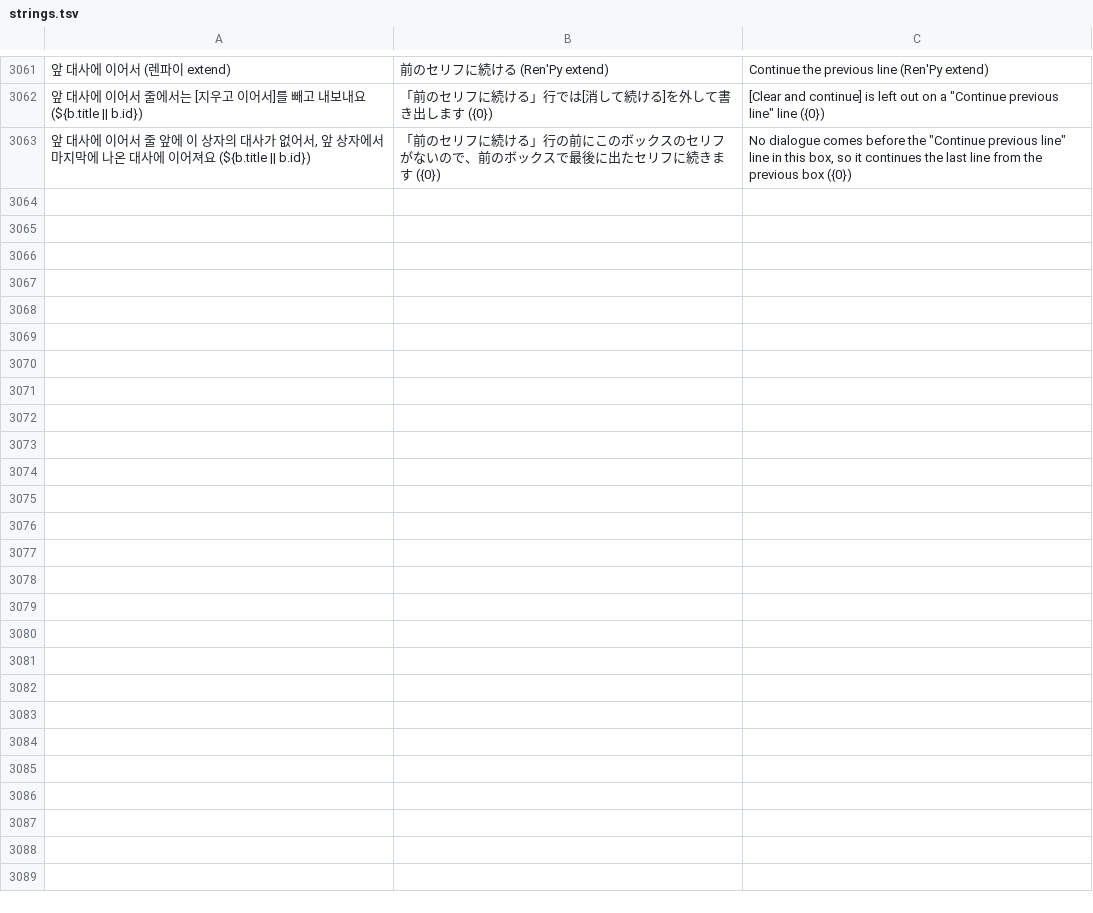
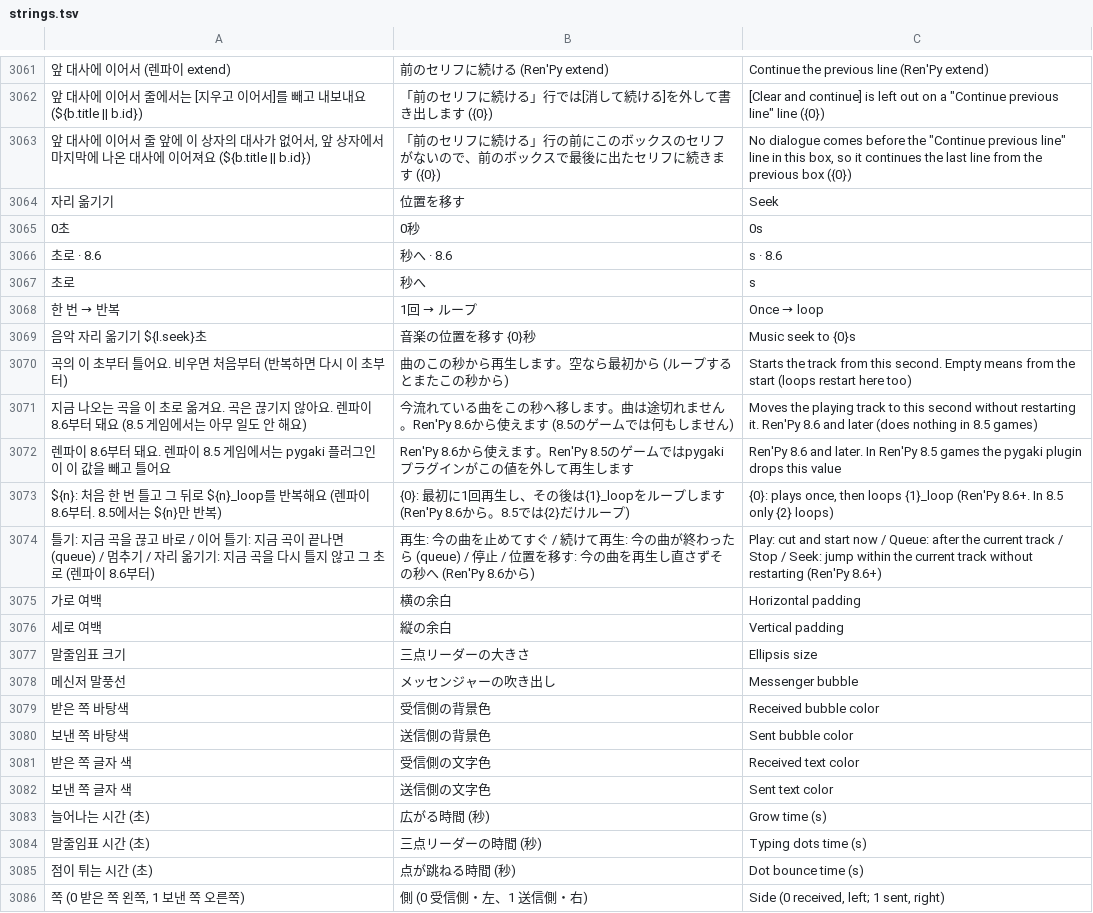
Before and after one commit to halftomatodev/pygaki, a TSV file: pykaki/i18n/strings.tsv, drawn as a sheet; only a part is shown, gaps mark what is left out; the diff names each change by its address in the sheet, - before the commit and + after, or states it on an @@ line.

```diff
--- a/pykaki/i18n/strings.tsv
+++ b/pykaki/i18n/strings.tsv
+row 3064: 자리 옮기기 | 位置を移す | Seek
+row 3065: 0초 | 0秒 | 0s
+row 3066: 초로 · 8.6 | 秒へ · 8.6 | s · 8.6
+row 3067: 초로 | 秒へ | s
+row 3068: 한 번 → 반복 | 1回 → ループ | Once → loop
+row 3069: 음악 자리 옮기기 ${l.seek}초 | 音楽の位置を移す {0}秒 | Music seek to {0}s
+row 3070: 곡의 이 초부터 틀어요. 비우면 처음부터 (반복하면 다시 이 초부터) | 曲のこの秒から再生します。空なら最初から (ループするとまたこの秒から) | Starts the track from this second. Empty means from the start (loops restart here too)
+row 3071: 지금 나오는 곡을 이 초로 옮겨요. 곡은 끊기지 않아요. 렌파이 8.6부터 돼요 (8.5 게임에서는 아무 일도 안 해요) | 今流れている曲をこの秒へ移します。曲は途切れません。Ren'Py 8.6から使えます (8.5のゲームでは何もしません) | Moves the playing track to this second without restarting it. Ren'Py 8.6 and later (does nothing in 8.5 games)
+row 3072: 렌파이 8.6부터 돼요. 렌파이 8.5 게임에서는 pygaki 플러그인이 이 값을 빼고 틀어요 | Ren'Py 8.6から使えます。Ren'Py 8.5のゲームではpygakiプラグインがこの値を外して再生します | Ren'Py 8.6 and later. In Ren'Py 8.5 games the pygaki plugin drops this value
+row 3073: ${n}: 처음 한 번 틀고 그 뒤로 ${n}_loop를 반복해요 (렌파이 8.6부터. 8.5에서는 ${n}만 반복) | {0}: 最初に1回再生し、その後は{1}_loopをループします (Ren'Py 8.6から。8.5では{2}だけループ) | {0}: plays once, then loops {1}_loop (Ren'Py 8.6+. In 8.5 only {2} loops)
+row 3074: 틀기: 지금 곡을 끊고 바로 / 이어 틀기: 지금 곡이 끝나면 (queue) / 멈추기 / 자리 옮기기: 지금 곡을 다시 틀지 않고 그 초로 (렌파이 8.6부터) | 再生: 今の曲を止めてすぐ / 続けて再生: 今の曲が終わったら (queue) / 停止 / 位置を移す: 今の曲を再生し直さずその秒へ (Ren'Py 8.6から) | Play: cut and start now / Queue: after the current track / Stop / Seek: jump within the current track without restarting (Ren'Py 8.6+)
+row 3075: 가로 여백 | 横の余白 | Horizontal padding
+row 3076: 세로 여백 | 縦の余白 | Vertical padding
+row 3077: 말줄임표 크기 | 三点リーダーの大きさ | Ellipsis size
+row 3078: 메신저 말풍선 | メッセンジャーの吹き出し | Messenger bubble
+row 3079: 받은 쪽 바탕색 | 受信側の背景色 | Received bubble color
+row 3080: 보낸 쪽 바탕색 | 送信側の背景色 | Sent bubble color
+row 3081: 받은 쪽 글자 색 | 受信側の文字色 | Received text color
+row 3082: 보낸 쪽 글자 색 | 送信側の文字色 | Sent text color
+row 3083: 늘어나는 시간 (초) | 広がる時間 (秒) | Grow time (s)
+row 3084: 말줄임표 시간 (초) | 三点リーダーの時間 (秒) | Typing dots time (s)
+row 3085: 점이 튀는 시간 (초) | 点が跳ねる時間 (秒) | Dot bounce time (s)
+row 3086: 쪽 (0 받은 쪽 왼쪽, 1 보낸 쪽 오른쪽) | 側 (0 受信側・左、1 送信側・右) | Side (0 received, left; 1 sent, right)
```
Also changed, not shown: 31 other files.
